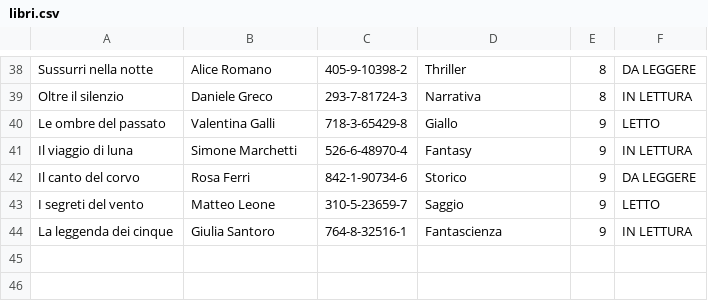
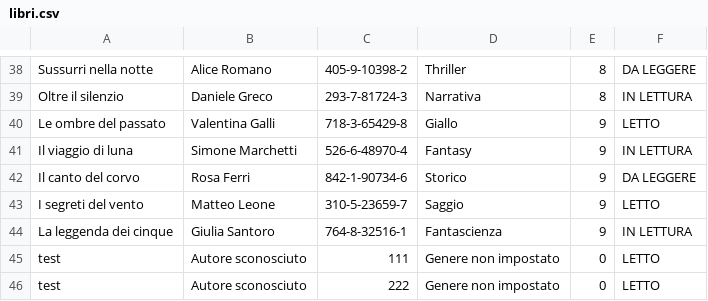
Before and after one commit to Kiriaevi/gestoreBiblioteca, a CSV file: libri.csv, drawn as a sheet; only a part is shown, gaps mark what is left out.

```diff
--- a/libri.csv
+++ b/libri.csv
@@ -44 +44,3 @@ I segreti del vento,Matteo Leone,310-5-23659-7,Saggio,9,LETTO
 La leggenda dei cinque,Giulia Santoro,764-8-32516-1,Fantascienza,9,IN LETTURA
+test,Autore sconosciuto,111,Genere non impostato,0,LETTO
+test,Autore sconosciuto,222,Genere non impostato,0,LETTO
```
Also changed, not shown: testLibri.csv, 1 other file.
